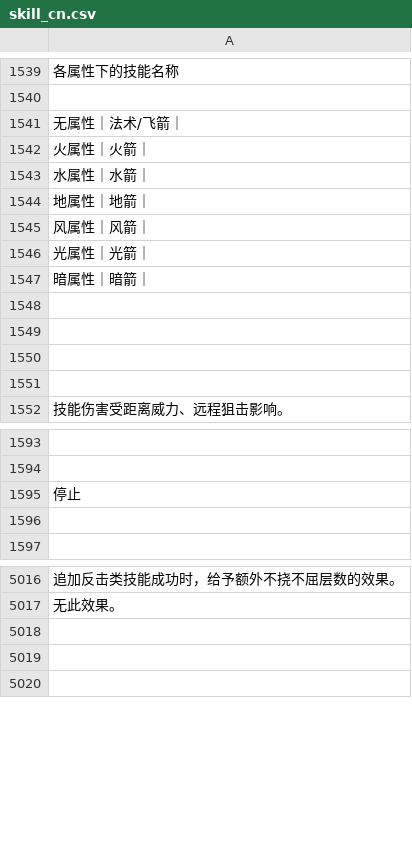
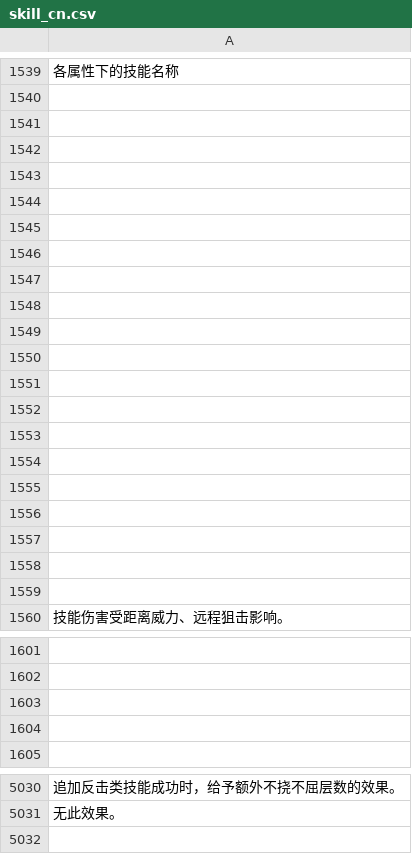
Before and after one commit to hcetyzun/Data-mirror, a CSV file: data/lang/zh_cn/skill_cn.csv, drawn as a sheet; only a part is shown, gaps mark what is left out; removed rows and columns are numbered as before the commit, all else as after; the diff covers the shown part only; the diff names each change by its address in the sheet, - before the commit and + after, or states it on an @@ line.

```diff
--- a/data/lang/zh_cn/skill_cn.csv
+++ b/data/lang/zh_cn/skill_cn.csv
-A1541: 无属性｜法术/飞箭｜
+A1541: (empty)
-A1542: 火属性｜火箭｜
+A1542: (empty)
-A1543: 水属性｜水箭｜
+A1543: (empty)
-A1544: 地属性｜地箭｜
+A1544: (empty)
-A1545: 风属性｜风箭｜
+A1545: (empty)
-A1546: 光属性｜光箭｜
+A1546: (empty)
-A1547: 暗属性｜暗箭｜
+A1547: (empty)
+row 1552: (empty)
+row 1553: (empty)
+row 1554: (empty)
+row 1555: (empty)
+row 1556: (empty)
+row 1557: (empty)
+row 1558: (empty)
+row 1559: (empty)
-A1603: 停止
+A1603: (empty)
-row 5018: (empty)
-row 5019: (empty)
```
Also changed, not shown: 19 added rows, 13 removed rows and 7 edited cells elsewhere in this file, data/lang/en/skill_en.csv, data/skill/skill.csv.
